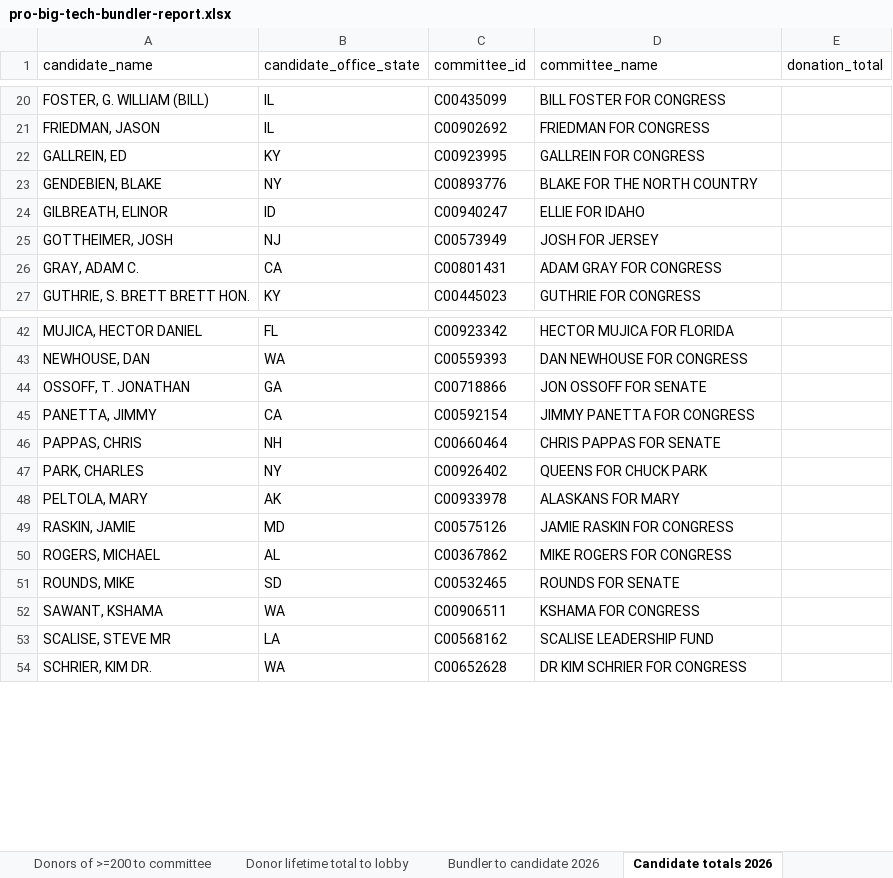
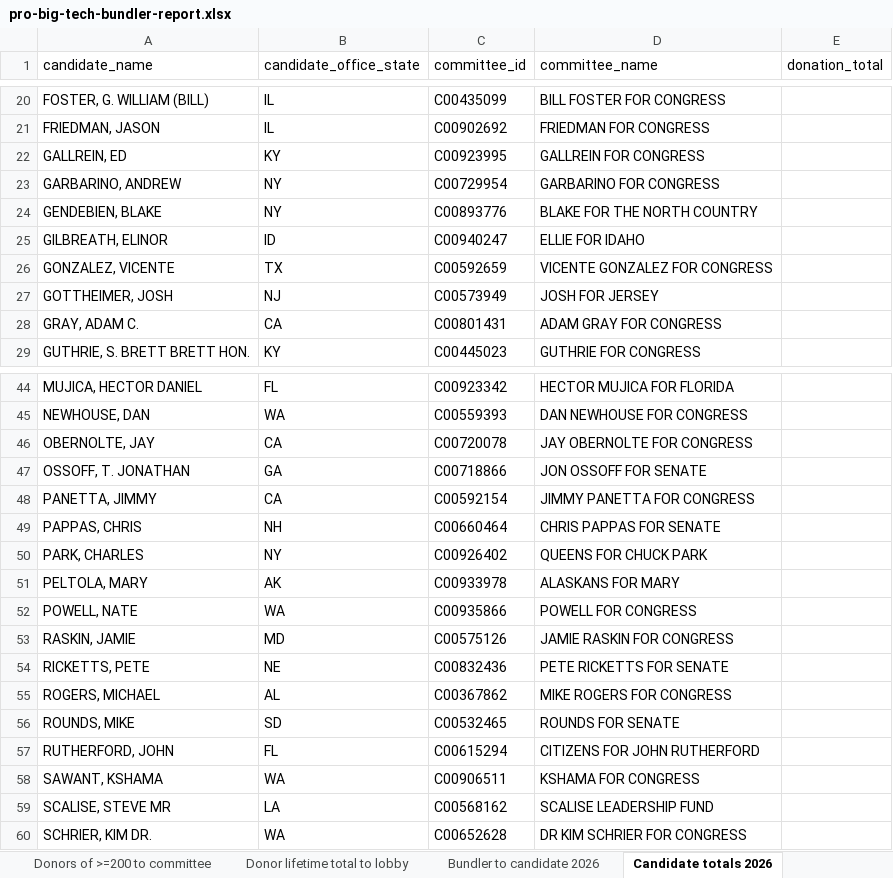
Before and after one commit to JJ-TrackAIPAC/TrackAIPAC, an Excel workbook: reports/pro-big-tech/pro-big-tech-bundler-report.xlsx, sheet Candidate totals 2026, drawn as a sheet; only a part is shown, gaps mark what is left out; values as stored, in another font and other column widths than the file's, no borders; table styles not drawn; the diff names each change by its address in the sheet, - before the commit and + after, or states it on an @@ line.

```diff
--- a/reports/pro-big-tech/pro-big-tech-bundler-report.xlsx (sheet Candidate totals 2026)
+++ b/reports/pro-big-tech/pro-big-tech-bundler-report.xlsx (sheet Candidate totals 2026)
+row 23: GARBARINO, ANDREW | NY | C00729954 | GARBARINO FOR CONGRESS
+row 26: GONZALEZ, VICENTE | TX | C00592659 | VICENTE GONZALEZ FOR CONGRESS
+row 46: OBERNOLTE, JAY | CA | C00720078 | JAY OBERNOLTE FOR CONGRESS
+row 52: POWELL, NATE | WA | C00935866 | POWELL FOR CONGRESS
+row 54: RICKETTS, PETE | NE | C00832436 | PETE RICKETTS FOR SENATE
+row 57: RUTHERFORD, JOHN | FL | C00615294 | CITIZENS FOR JOHN RUTHERFORD
```
Also changed, not shown: sheet Donor lifetime total to lobby, sheet Donors of >=200 to committee, sheet Bundler to candidate 2026, sheet Bundler to candidate lifetime, sheet Candidate Committee Info, sheet Totals from bundlers lifetime, 1 more sheet, reports/pro-crypto/pro-crypto-bundler-report.xlsx, reports/pro-crypto/pro-crypto-donors-report.xlsx, 28 other files.
